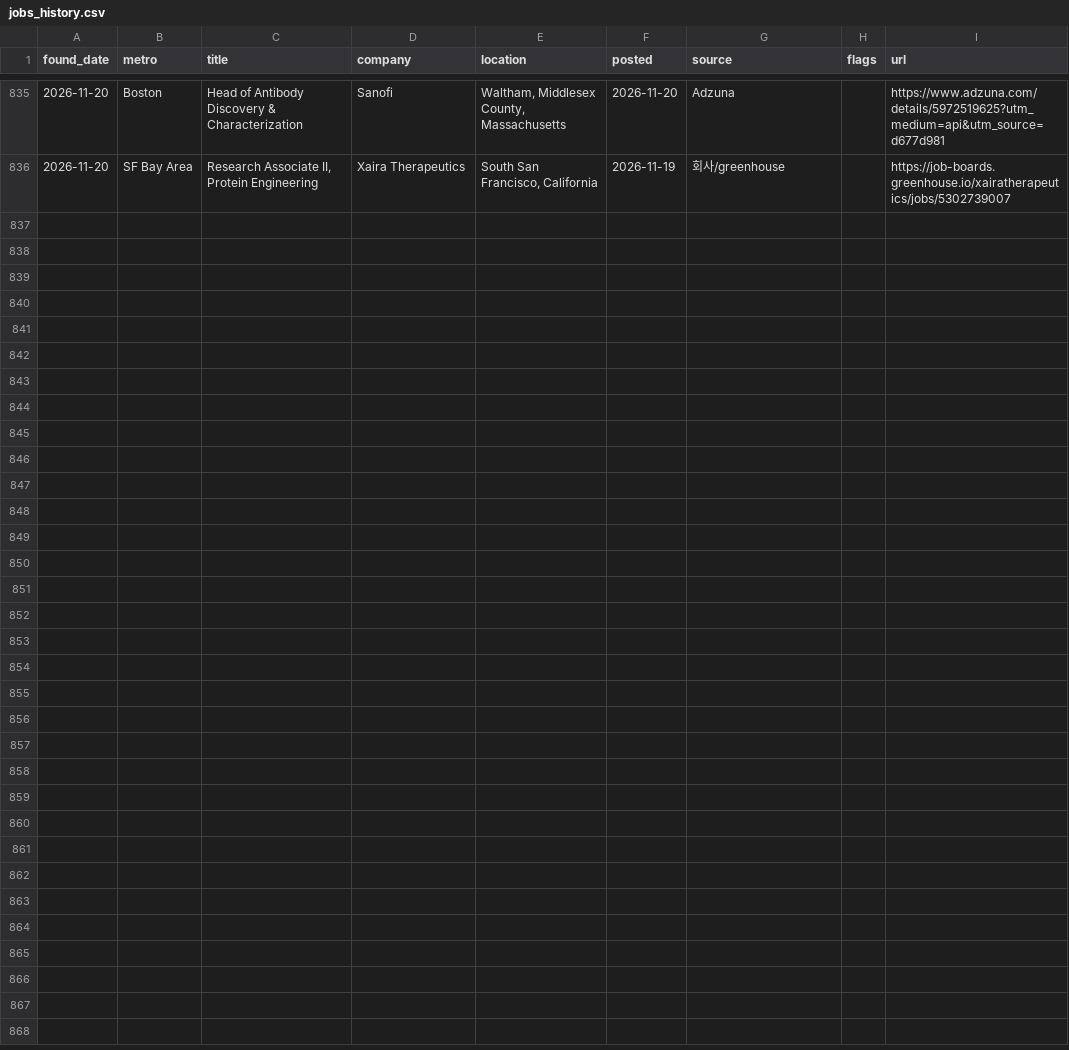
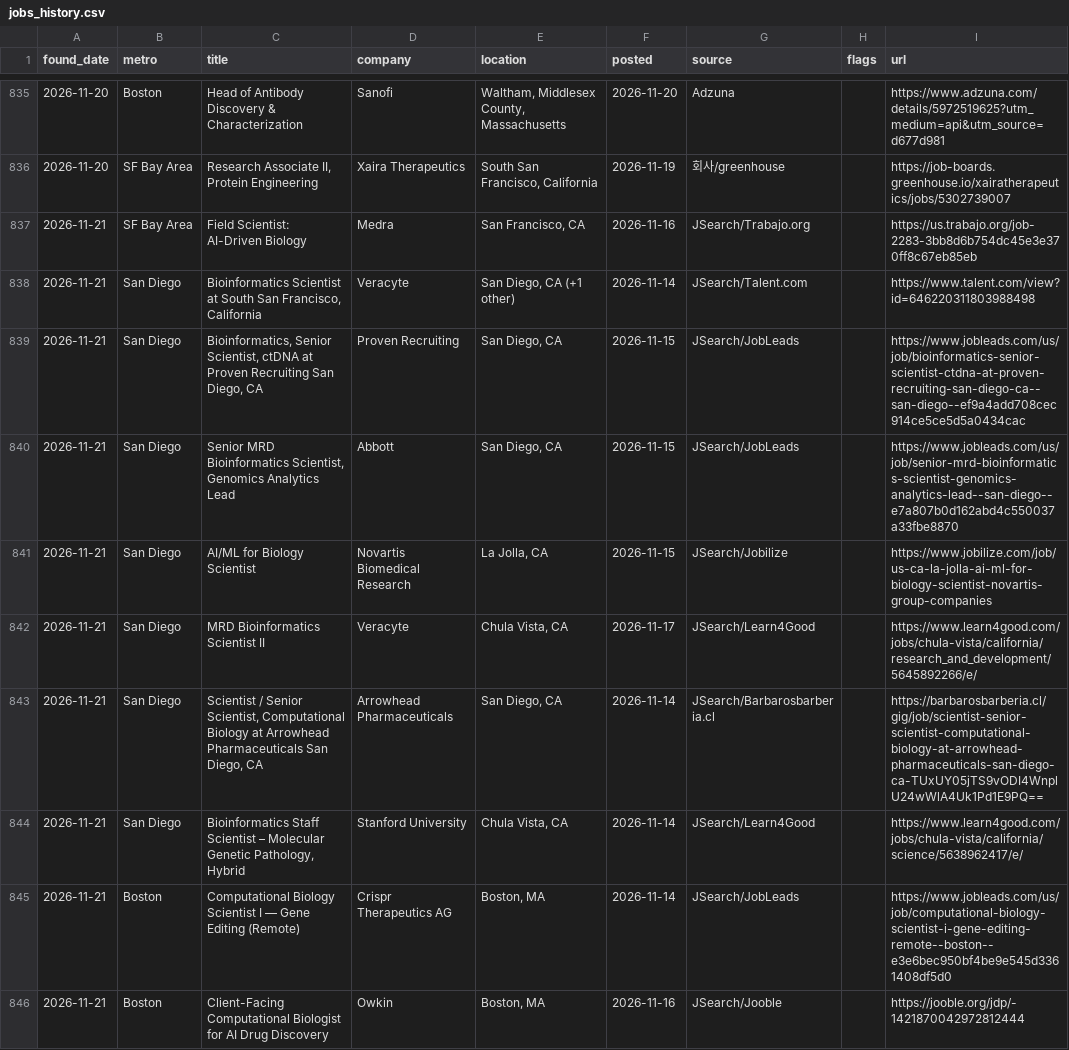
Before and after one commit to jaemin-eng/bio-jobs, a CSV file: data/jobs_history.csv, drawn as a sheet; only a part is shown, gaps mark what is left out; the diff covers the shown part only; the diff names each change by its address in the sheet, - before the commit and + after, or states it on an @@ line.

```diff
--- a/data/jobs_history.csv
+++ b/data/jobs_history.csv
+row 837: 2026-11-21 | SF Bay Area | Field Scientist: AI-Driven Biology | Medra | San Francisco, CA | 2026-11-16 | JSearch/Trabajo.org |  | https://us.trabajo.org/job-2283-3bb8d6b754dc45e3e370ff8c67eb85eb
+row 838: 2026-11-21 | San Diego | Bioinformatics Scientist at South San Francisco, California | Veracyte | San Diego, CA (+1 other) | 2026-11-14 | JSearch/Talent.com |  | https://www.talent.com/view?id=646220311803988498
+row 839: 2026-11-21 | San Diego | Bioinformatics, Senior Scientist, ctDNA at Proven Recruiting San Diego, CA | Proven Recruiting | San Diego, CA | 2026-11-15 | JSearch/JobLeads |  | https://www.jobleads.com/us/job/bioinformatics-senior-scientist-ctdna-at-proven-recruiting-san-diego-ca--san-diego--ef9a4add708cec914ce5ce5d5a0434cac
+row 840: 2026-11-21 | San Diego | Senior MRD Bioinformatics Scientist, Genomics Analytics Lead | Abbott | San Diego, CA | 2026-11-15 | JSearch/JobLeads |  | https://www.jobleads.com/us/job/senior-mrd-bioinformatics-scientist-genomics-analytics-lead--san-diego--e7a807b0d162abd4c550037a33fbe8870
+row 841: 2026-11-21 | San Diego | AI/ML for Biology Scientist | Novartis Biomedical Research | La Jolla, CA | 2026-11-15 | JSearch/Jobilize |  | https://www.jobilize.com/job/us-ca-la-jolla-ai-ml-for-biology-scientist-novartis-group-companies
+row 842: 2026-11-21 | San Diego | MRD Bioinformatics Scientist II | Veracyte | Chula Vista, CA | 2026-11-17 | JSearch/Learn4Good |  | https://www.learn4good.com/jobs/chula-vista/california/research_and_development/5645892266/e/
+row 843: 2026-11-21 | San Diego | Scientist / Senior Scientist, Computational Biology at Arrowhead Pharmaceuticals San Diego, CA | Arrowhead Pharmaceuticals | San Diego, CA | 2026-11-14 | JSearch/Barbarosbarberia.cl |  | https://barbarosbarberia.cl/gig/job/scientist-senior-scientist-computational-biology-at-arrowhead-pharmaceuticals-san-diego-ca-TUxUY05jTS9vODI4WnplU24wWlA4Uk1Pd1E9PQ==
+row 844: 2026-11-21 | San Diego | Bioinformatics Staff Scientist – Molecular Genetic Pathology, Hybrid | Stanford University | Chula Vista, CA | 2026-11-14 | JSearch/Learn4Good |  | https://www.learn4good.com/jobs/chula-vista/california/science/5638962417/e/
+row 845: 2026-11-21 | Boston | Computational Biology Scientist I — Gene Editing (Remote) | Crispr Therapeutics AG | Boston, MA | 2026-11-14 | JSearch/JobLeads |  | https://www.jobleads.com/us/job/computational-biology-scientist-i-gene-editing-remote--boston--e3e6bec950bf4be9e545d3361408df5d0
+row 846: 2026-11-21 | Boston | Client-Facing Computational Biologist for AI Drug Discovery | Owkin | Boston, MA | 2026-11-16 | JSearch/Jooble |  | https://jooble.org/jdp/-1421870042972812444
```
Also changed, not shown: 9 added rows elsewhere in this file, 4 other files.
